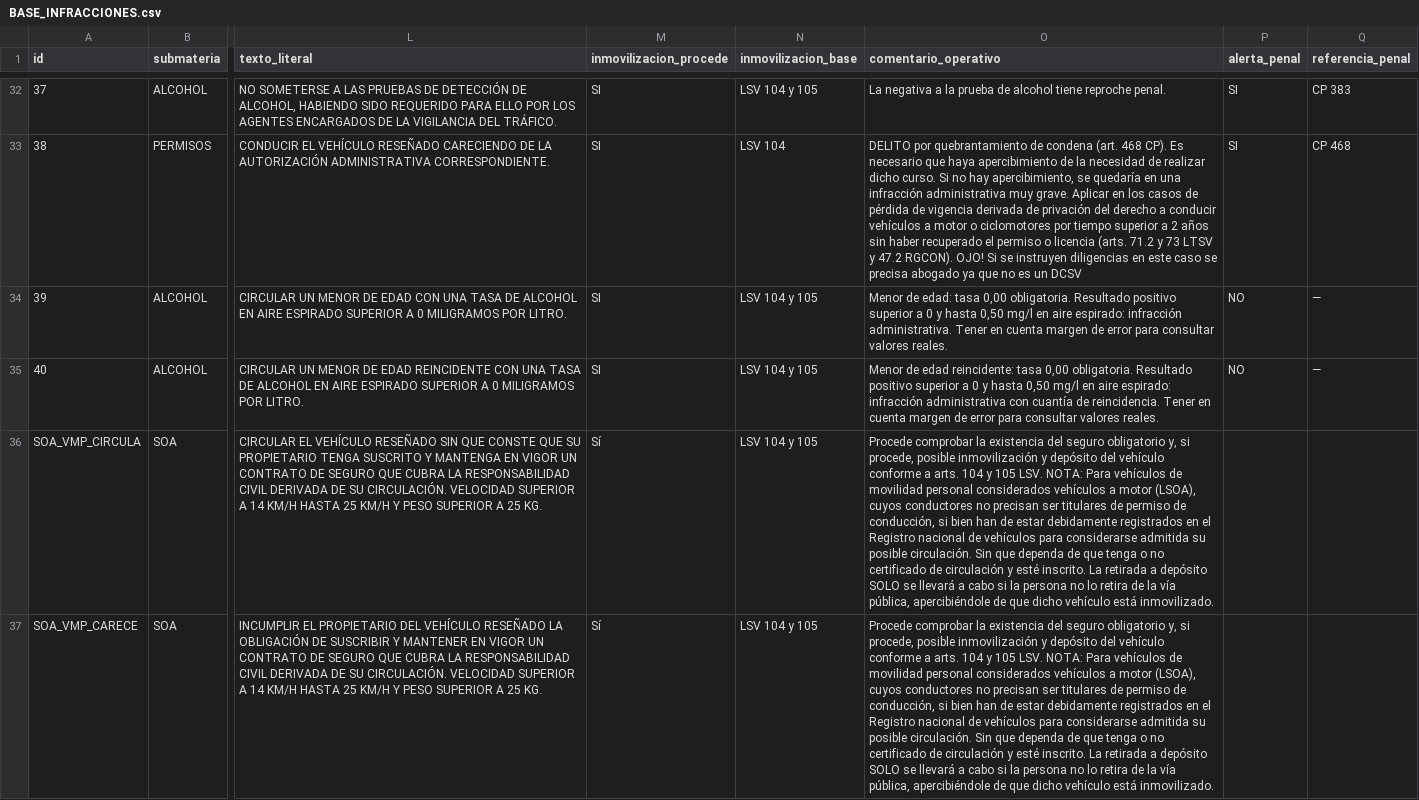
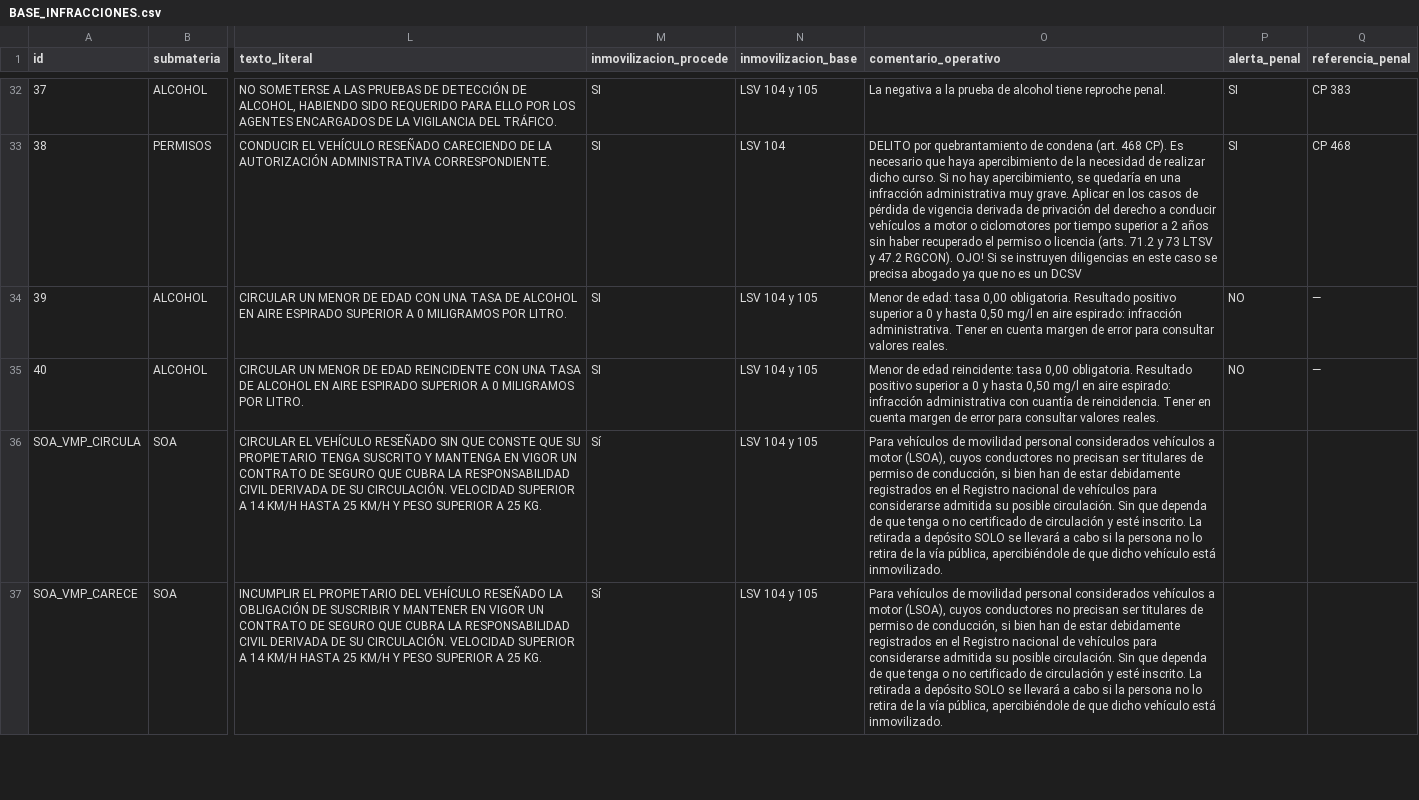
Before and after one commit to Trodebac143/CODIFICADO-DGT, a CSV file: BASE_INFRACCIONES.csv, drawn as a sheet; only a part is shown, gaps mark what is left out; the diff covers the shown part only; the diff names each change by its address in the sheet, - before the commit and + after, or states it on an @@ line.

Commit message:
Add files via upload
Ajustes texto base de datos

```diff
--- a/BASE_INFRACCIONES.csv
+++ b/BASE_INFRACCIONES.csv
-O36:O37 (comentario_operativo): Procede comprobar la existencia del seguro obligatorio y, si procede, posible inmovilización y depósito del vehículo conforme a arts. 104 y 105 LSV. NOTA: Para vehículos…
+O36:O37 (comentario_operativo): Para vehículos…
```
Also changed, not shown: 5 edited cells elsewhere in this file.
